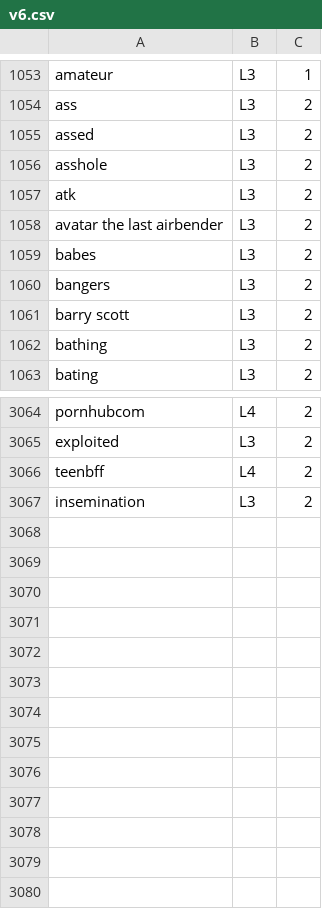
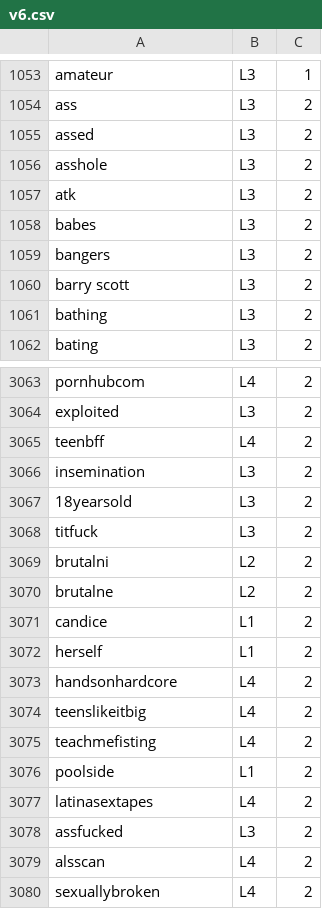
Before and after one commit to revelon/utWebSpeed, a CSV file: SentenceScoring/v6.csv, drawn as a sheet; only a part is shown, gaps mark what is left out; removed rows and columns are numbered as before the commit, all else as after; the diff names each change by its address in the sheet, - before the commit and + after, or states it on an @@ line.

```diff
--- a/SentenceScoring/v6.csv
+++ b/SentenceScoring/v6.csv
-row 1058: avatar the last airbender | L3 | 2
+row 3067: 18yearsold | L3 | 2
+row 3068: titfuck | L3 | 2
+row 3069: brutalni | L2 | 2
+row 3070: brutalne | L2 | 2
+row 3071: candice | L1 | 2
+row 3072: herself | L1 | 2
+row 3073: handsonhardcore | L4 | 2
+row 3074: teenslikeitbig | L4 | 2
+row 3075: teachmefisting | L4 | 2
+row 3076: poolside | L1 | 2
+row 3077: latinasextapes | L4 | 2
+row 3078: assfucked | L3 | 2
+row 3079: alsscan | L4 | 2
+row 3080: sexuallybroken | L4 | 2
```
Also changed, not shown: 2 other files.
